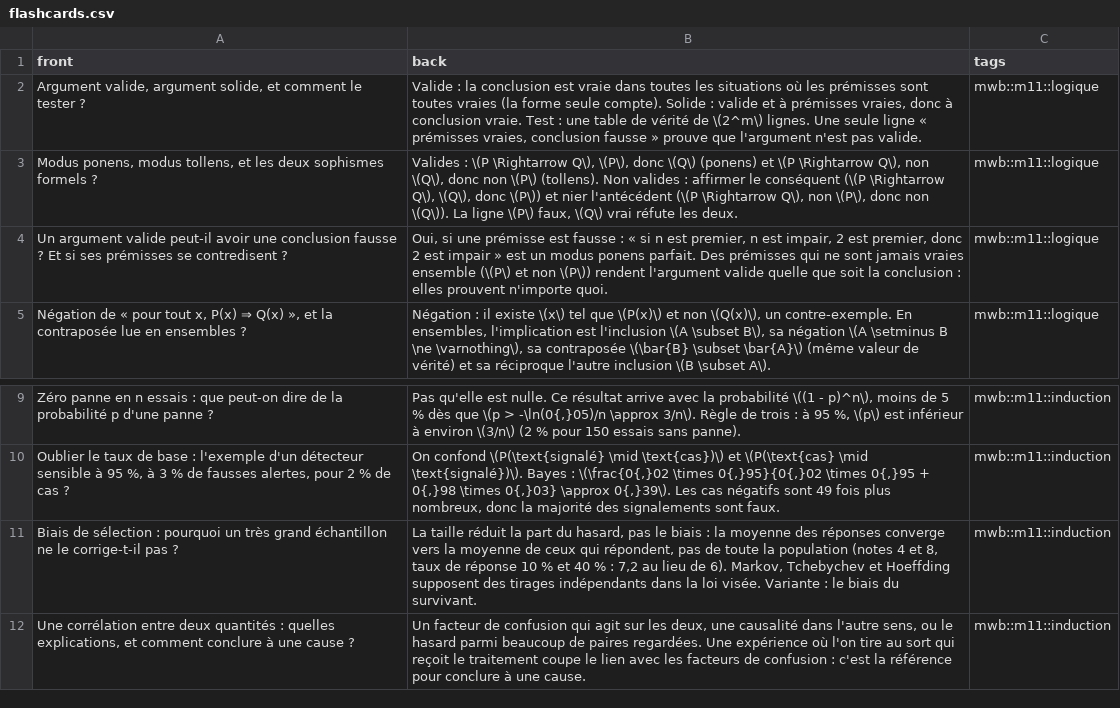
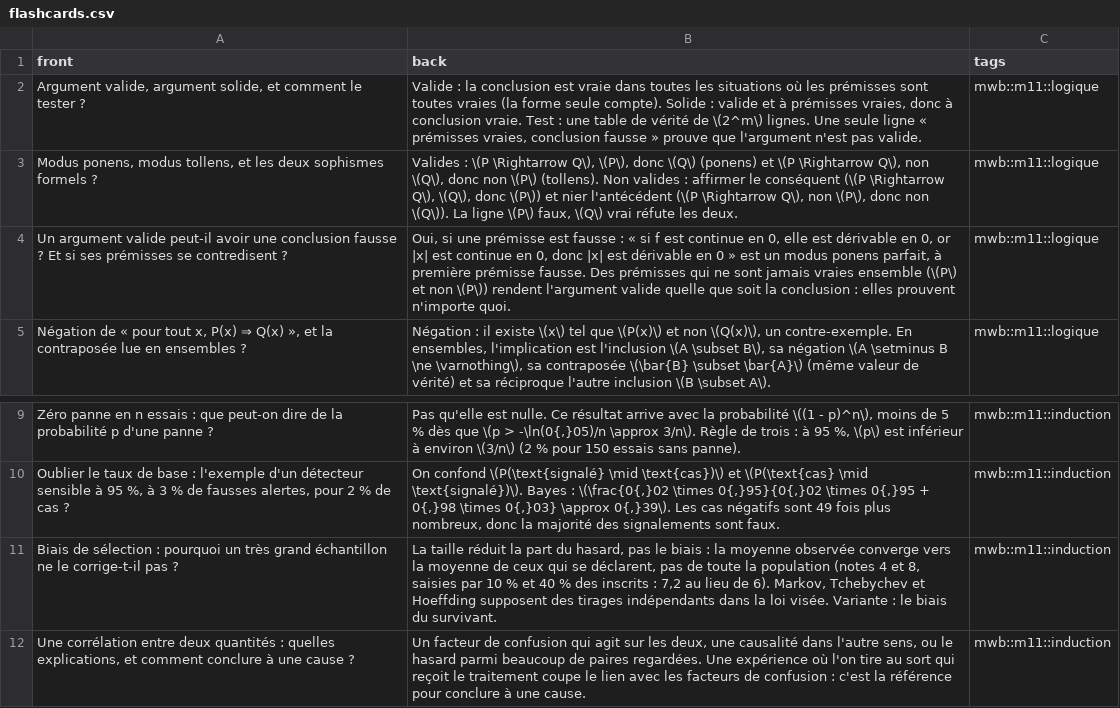
Before and after one commit to cemah2/workbookMaths, a CSV file: chapitres/m11_logique_concentration/flashcards.csv, drawn as a sheet; only a part is shown, gaps mark what is left out.

```diff
--- a/chapitres/m11_logique_concentration/flashcards.csv
+++ b/chapitres/m11_logique_concentration/flashcards.csv
@@ -3,3 +3,3 @@ Argument valide, argument solide, et comment le tester ?;Valide : la conclusion
 Modus ponens, modus tollens, et les deux sophismes formels ?;Valides : \(P \Rightarrow Q\), \(P\), donc \(Q\) (ponens) et \(P \Rightarrow Q\), non \(Q\), donc non \(P\) (tollens). Non valides : affirmer le conséquent (\(P \Rightarrow Q\), \(Q\), donc \(P\)) et nier l'antécédent (\(P \Rightarrow Q\), non \(P\), donc non \(Q\)). La ligne \(P\) faux, \(Q\) vrai réfute les deux.;mwb::m11::logique
-Un argument valide peut-il avoir une conclusion fausse ? Et si ses prémisses se contredisent ?;Oui, si une prémisse est fausse : « si n est premier, n est impair, 2 est premier, donc 2 est impair » est un modus ponens parfait. Des prémisses qui ne sont jamais vraies ensemble (\(P\) et non \(P\)) rendent l'argument valide quelle que soit la conclusion : elles prouvent n'importe quoi.;mwb::m11::logique
+Un argument valide peut-il avoir une conclusion fausse ? Et si ses prémisses se contredisent ?;Oui, si une prémisse est fausse : « si f est continue en 0, elle est dérivable en 0, or |x| est continue en 0, donc |x| est dérivable en 0 » est un modus ponens parfait, à première prémisse fausse. Des prémisses qui ne sont jamais vraies ensemble (\(P\) et non \(P\)) rendent l'argument valide quelle que soit la conclusion : elles prouvent n'importe quoi.;mwb::m11::logique
 Négation de « pour tout x, P(x) ⇒ Q(x) », et la contraposée lue en ensembles ?;Négation : il existe \(x\) tel que \(P(x)\) et non \(Q(x)\), un contre-exemple. En ensembles, l'implication est l'inclusion \(A \subset B\), sa négation \(A \setminus B \ne \varnothing\), sa contraposée \(\bar{B} \subset \bar{A}\) (même valeur de vérité) et sa réciproque l'autre inclusion \(B \subset A\).;mwb::m11::logique
@@ -10,3 +10,3 @@ Zéro panne en n essais : que peut-on dire de la probabilité p d'une panne ?;Pa
 Oublier le taux de base : l'exemple d'un détecteur sensible à 95 %, à 3 % de fausses alertes, pour 2 % de cas ?;On confond \(P(\text{signalé} \mid \text{cas})\) et \(P(\text{cas} \mid \text{signalé})\). Bayes : \(\frac{0{,}02 \times 0{,}95}{0{,}02 \times 0{,}95 + 0{,}98 \times 0{,}03} \approx 0{,}39\). Les cas négatifs sont 49 fois plus nombreux, donc la majorité des signalements sont faux.;mwb::m11::induction
-Biais de sélection : pourquoi un très grand échantillon ne le corrige-t-il pas ?;La taille réduit la part du hasard, pas le biais : la moyenne des réponses converge vers la moyenne de ceux qui répondent, pas de toute la population (notes 4 et 8, taux de réponse 10 % et 40 % : 7,2 au lieu de 6). Markov, Tchebychev et Hoeffding supposent des tirages indépendants dans la loi visée. Variante : le biais du survivant.;mwb::m11::induction
+Biais de sélection : pourquoi un très grand échantillon ne le corrige-t-il pas ?;La taille réduit la part du hasard, pas le biais : la moyenne observée converge vers la moyenne de ceux qui se déclarent, pas de toute la population (notes 4 et 8, saisies par 10 % et 40 % des inscrits : 7,2 au lieu de 6). Markov, Tchebychev et Hoeffding supposent des tirages indépendants dans la loi visée. Variante : le biais du survivant.;mwb::m11::induction
 Une corrélation entre deux quantités : quelles explications, et comment conclure à une cause ?;Un facteur de confusion qui agit sur les deux, une causalité dans l'autre sens, ou le hasard parmi beaucoup de paires regardées. Une expérience où l'on tire au sort qui reçoit le traitement coupe le lien avec les facteurs de confusion : c'est la référence pour conclure à une cause.;mwb::m11::induction
```
Also changed, not shown: 17 other files.
